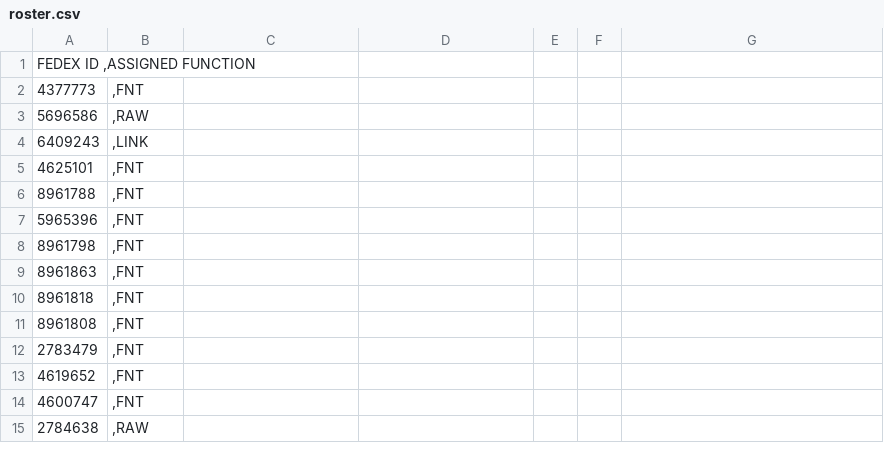
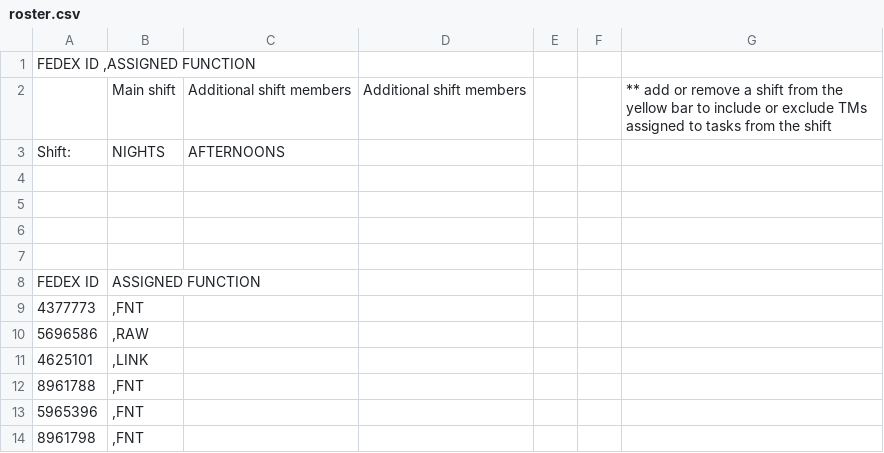
Before and after one commit to FSCFERRERO/ferrero-roster, a CSV file: roster.csv, drawn as a sheet; only a part is shown; the shorter side is filled out with more unchanged rows; removed rows and columns are numbered as before the commit, all else as after; the diff names each change by its address in the sheet, - before the commit and + after, or states it on an @@ line.

Commit message:
Update roster.csv

```diff
--- a/roster.csv
+++ b/roster.csv
+row 2:  | Main shift | Additional shift members | Additional shift members |  |  | ** add or remove a shift from the yellow bar to include or exclude TMs assigned to tasks from the shift
+row 3: Shift: | NIGHTS | AFTERNOONS
+row 4: (empty)
+row 5: (empty)
+row 6: (empty)
+row 7: (empty)
+row 8: FEDEX ID | ASSIGNED FUNCTION
-row 4: 6409243 | ,LINK
-B11: ,FNT
+B11: ,LINK
```
